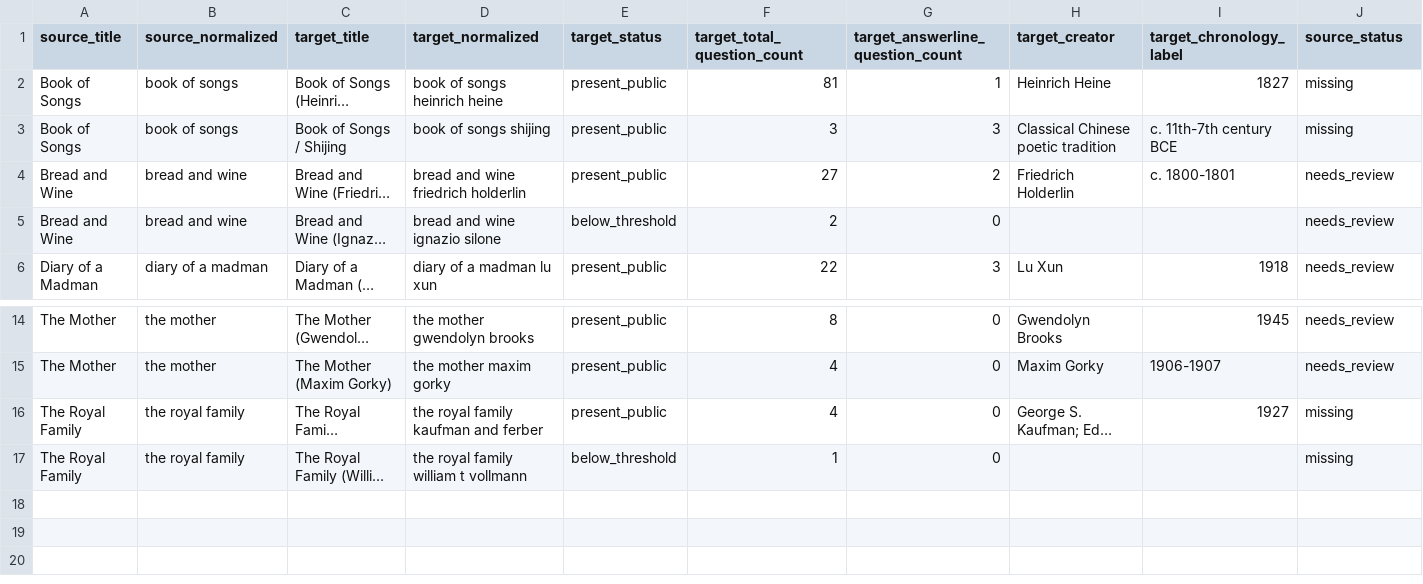
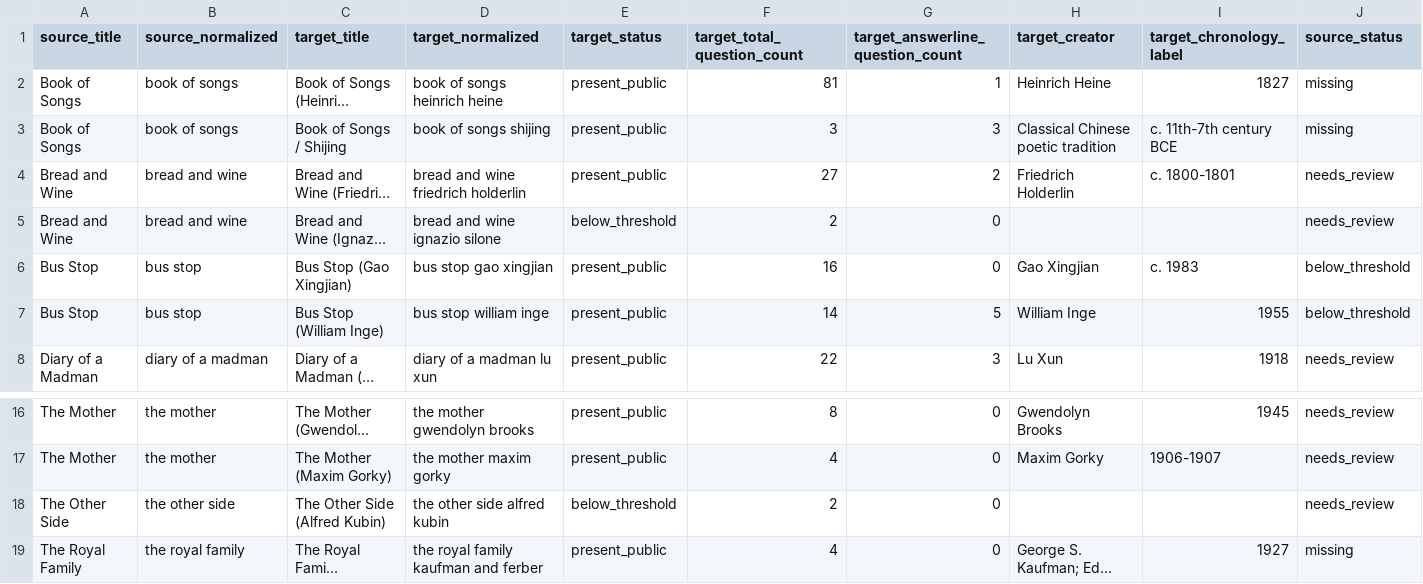
Before and after one commit to benjaminkramer50/benjaminkramer50.github.io, a TSV file: _planning/quizbowl_lit_canon/quizbowl_lit_split_audit.tsv, drawn as a sheet; only a part is shown, gaps mark what is left out; the shorter side is filled out with more unchanged rows; long unchanged cells end in …; rows hold the shown columns only; the diff names each change by its address in the sheet, - before the commit and + after, or states it on an @@ line.

Commit message:
Clean up literature chronology metadata

```diff
--- a/_planning/quizbowl_lit_canon/quizbowl_lit_split_audit.tsv
+++ b/_planning/quizbowl_lit_canon/quizbowl_lit_split_audit.tsv
+row 6: Bus Stop | bus stop | Bus Stop (Gao Xingjian) | bus stop gao xingjian | present_public | 16 | 0 | Gao Xingjian | c. 1983 | below_threshold
+row 7: Bus Stop | bus stop | Bus Stop (William Inge) | bus stop william inge | present_public | 14 | 5 | William Inge | 1955 | below_threshold
+row 18: The Other Side | the other side | The Other Side (Alfred Kubin) | the other side alfred kubin | below_threshold | 2 | 0 |  |  | needs_review
```
Also changed, not shown: _planning/quizbowl_lit_canon/quizbowl_lit_false_positive_review.tsv, 9 other files.
